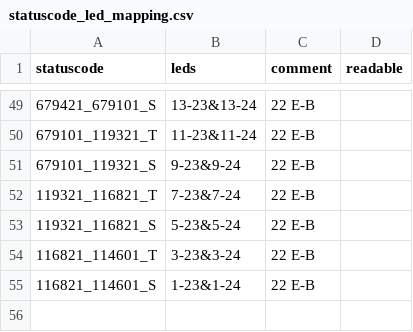
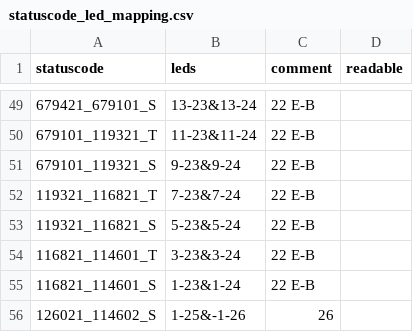
Before and after one commit to lumaghg/rnv-train-monitor, a CSV file: src/statuscode_led_mapping.csv, drawn as a sheet; only a part is shown, gaps mark what is left out; the diff names each change by its address in the sheet, - before the commit and + after, or states it on an @@ line.

Commit message:
add brückenstraße -> bismarkcplatz stopped

```diff
--- a/src/statuscode_led_mapping.csv
+++ b/src/statuscode_led_mapping.csv
+row 56: 126021_114602_S | 1-25&-1-26 | 26
```
